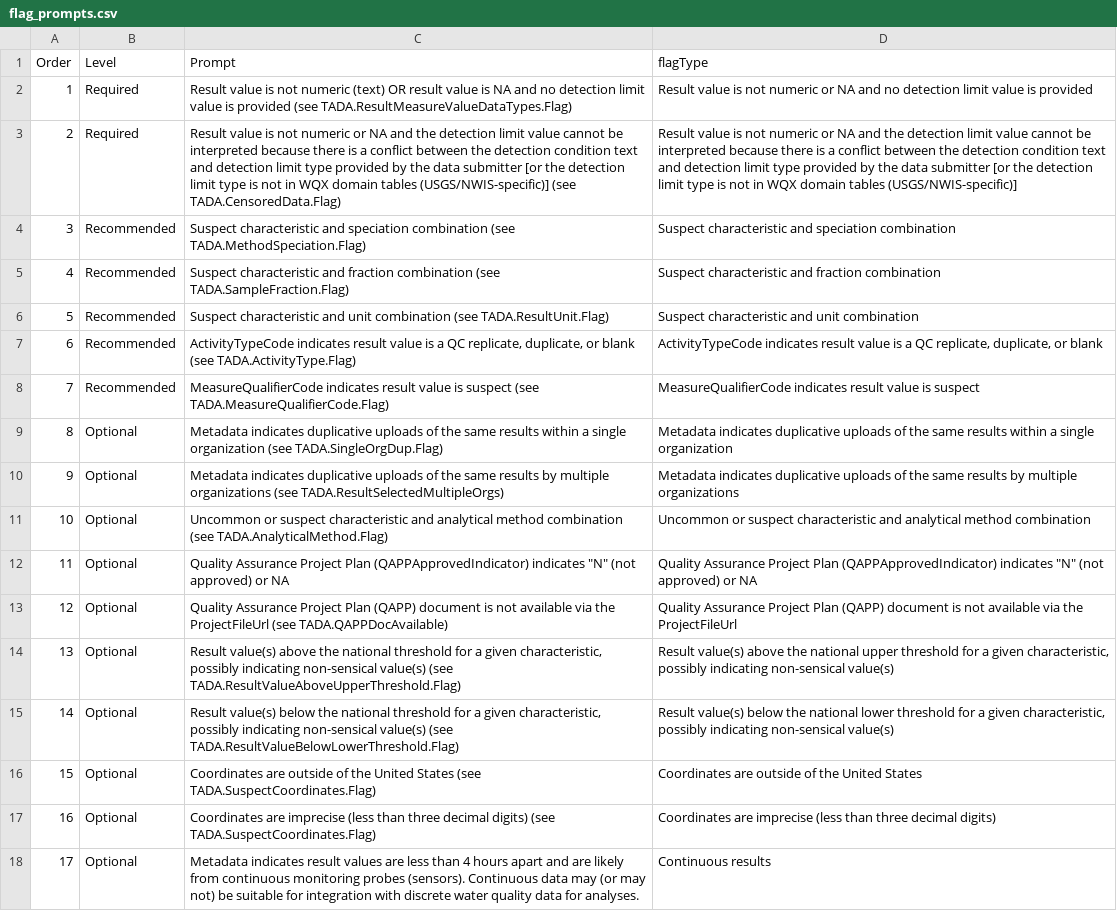
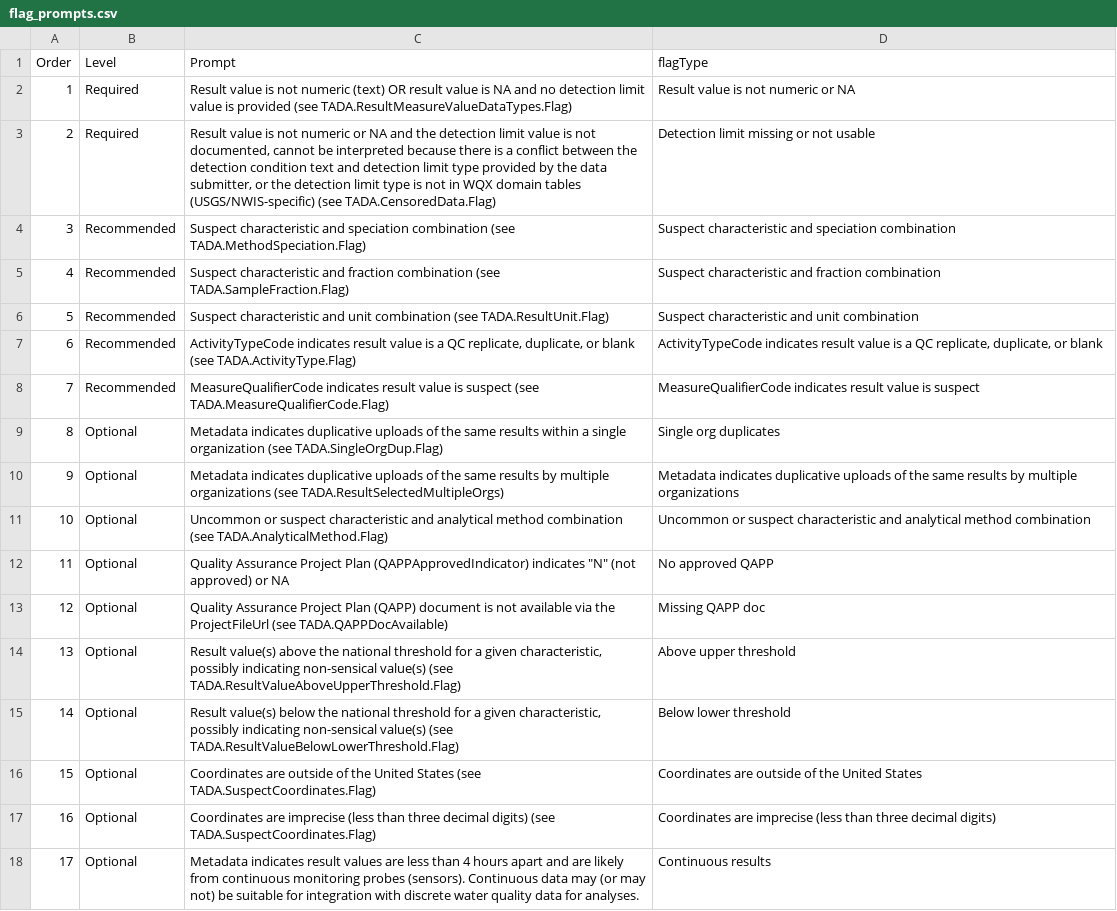
Before and after one commit to JamesBisese/TADAShiny, a CSV file: inst/flag_prompts.csv, drawn as a sheet; the diff names each change by its address in the sheet, - before the commit and + after, or states it on an @@ line.

Commit message:
simplify flagType used for flag_prompts and flag_tests join

```diff
--- a/inst/flag_prompts.csv
+++ b/inst/flag_prompts.csv
-D2 (flagType): …or NA and no detection limit value is provided
+D2 (flagType): …or NA
-C3 (Prompt): …limit value cannot be interpreted because there is a conflict between the detection condition text and detection limit type provided by the data submitter [or the detection limit type is not in WQX domain tables (USGS/NWIS-specific)] (see TADA.CensoredData.Flag)
+C3 (Prompt): …limit value is not documented, cannot be interpreted because there is a conflict between the detection condition text and detection limit type provided by the data submitter, or the detection limit type is not in WQX domain tables (USGS/NWIS-specific) (see TADA.CensoredData.Flag)
-D3 (flagType): Result value is not numeric or NA and the detection limit value cannot be interpreted because there is a conflict between the detection condition text and detection limit type provided by the data submitter [or the detection limit type is not in WQX domain tables (USGS/NWIS-specific)]
+D3 (flagType): Detection limit missing or not usable
-D9 (flagType): Metadata indicates duplicative uploads of the same results within a single organization
+D9 (flagType): Single org duplicates
-D12 (flagType): Quality Assurance Project Plan (QAPPApprovedIndicator) indicates "N" (not approved) or NA
+D12 (flagType): No approved QAPP
-D13 (flagType): Quality Assurance Project Plan (QAPP) document is not available via the ProjectFileUrl
+D13 (flagType): Missing QAPP doc
-D14 (flagType): Result value(s) above the national upper threshold for a given characteristic, possibly indicating non-sensical value(s)
+D14 (flagType): Above upper threshold
-D15 (flagType): Result value(s) below the national lower threshold for a given characteristic, possibly indicating non-sensical value(s)
+D15 (flagType): Below lower threshold
```
Also changed, not shown: inst/flag_tests.csv.
